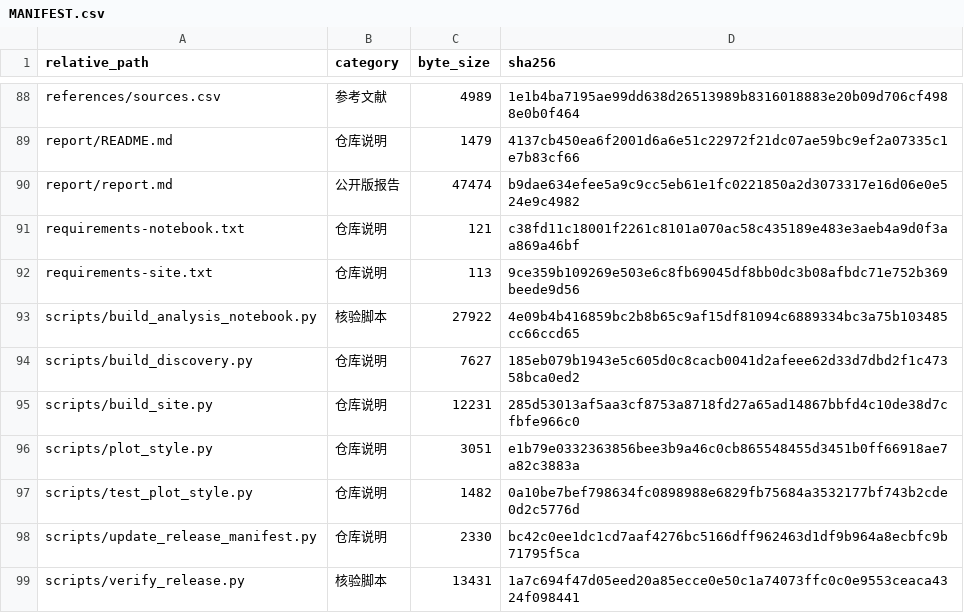
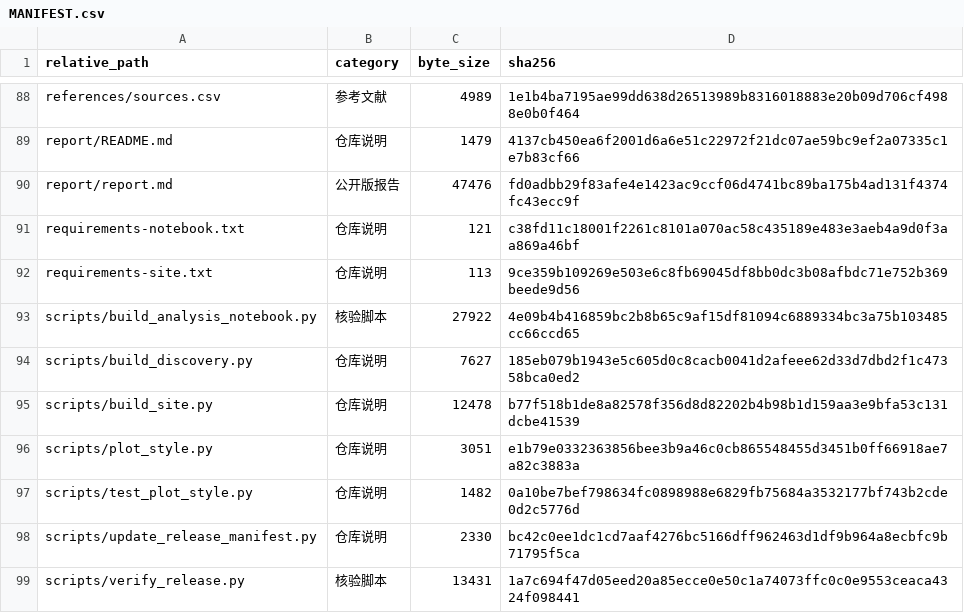
Before and after one commit to HNNUYUXUAN/anhui-rural-survey, a CSV file: MANIFEST.csv, drawn as a sheet; only a part is shown, gaps mark what is left out.

```diff
--- a/MANIFEST.csv
+++ b/MANIFEST.csv
@@ -89,3 +89,3 @@ references/sources.csv,参考文献,4989,1e1b4ba7195ae99dd638d26513989b831601888
 report/README.md,仓库说明,1479,4137cb450ea6f2001d6a6e51c22972f21dc07ae59bc9ef2a07335c1e7b83cf66
-report/report.md,公开版报告,47474,b9dae634efee5a9c9cc5eb61e1fc0221850a2d3073317e16d06e0e524e9c4982
+report/report.md,公开版报告,47476,fd0adbb29f83afe4e1423ac9ccf06d4741bc89ba175b4ad131f4374fc43ecc9f
 requirements-notebook.txt,仓库说明,121,c38fd11c18001f2261c8101a070ac58c435189e483e3aeb4a9d0f3aa869a46bf
@@ -94,3 +94,3 @@ scripts/build_analysis_notebook.py,核验脚本,27922,4e09b4b416859bc2b8b65c9af1
 scripts/build_discovery.py,仓库说明,7627,185eb079b1943e5c605d0c8cacb0041d2afeee62d33d7dbd2f1c47358bca0ed2
-scripts/build_site.py,仓库说明,12231,285d53013af5aa3cf8753a8718fd27a65ad14867bbfd4c10de38d7cfbfe966c0
+scripts/build_site.py,仓库说明,12478,b77f518b1de8a82578f356d8d82202b4b98b1d159aa3e9bfa53c131dcbe41539
 scripts/plot_style.py,仓库说明,3051,e1b79e0332363856bee3b9a46c0cb865548455d3451b0ff66918ae7a82c3883a
```
Also changed, not shown: 3 other files.
